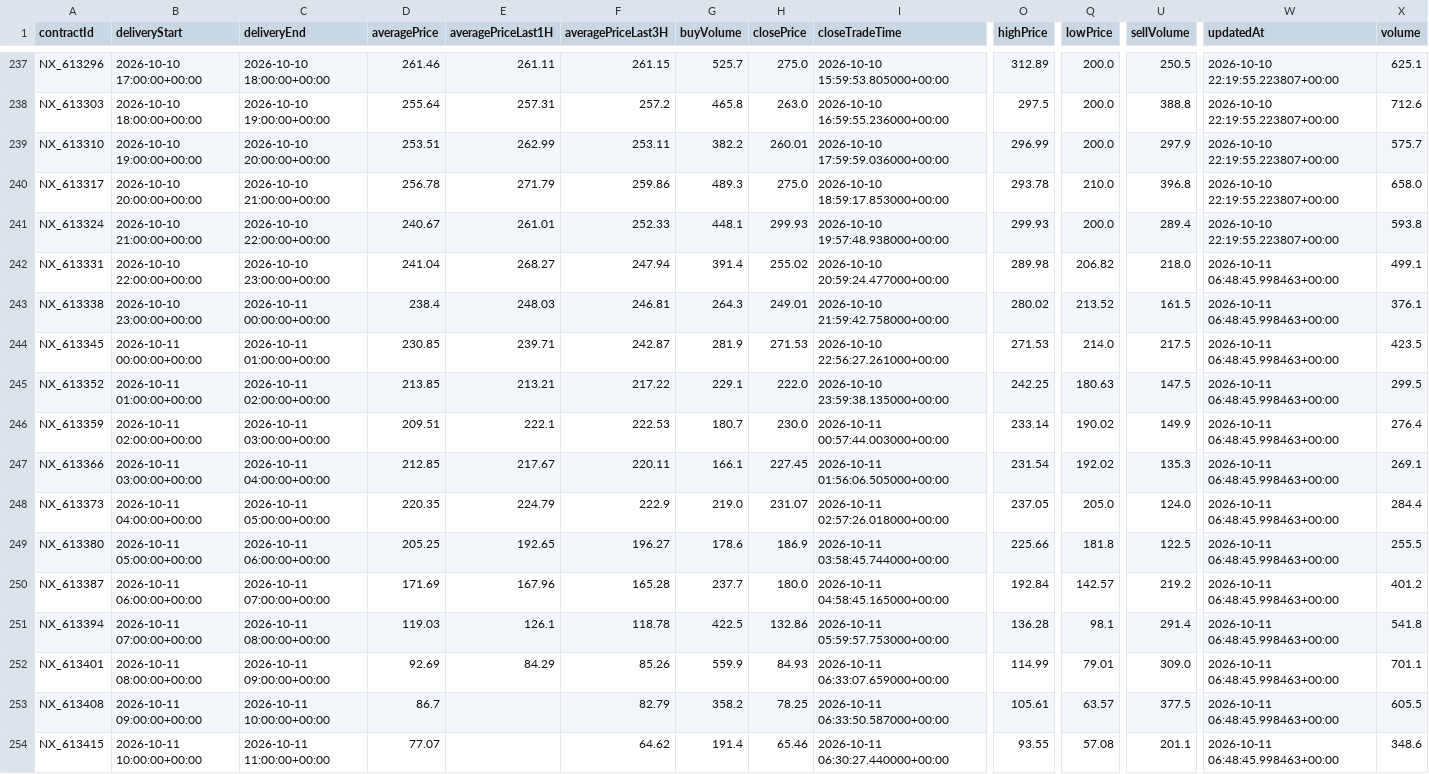
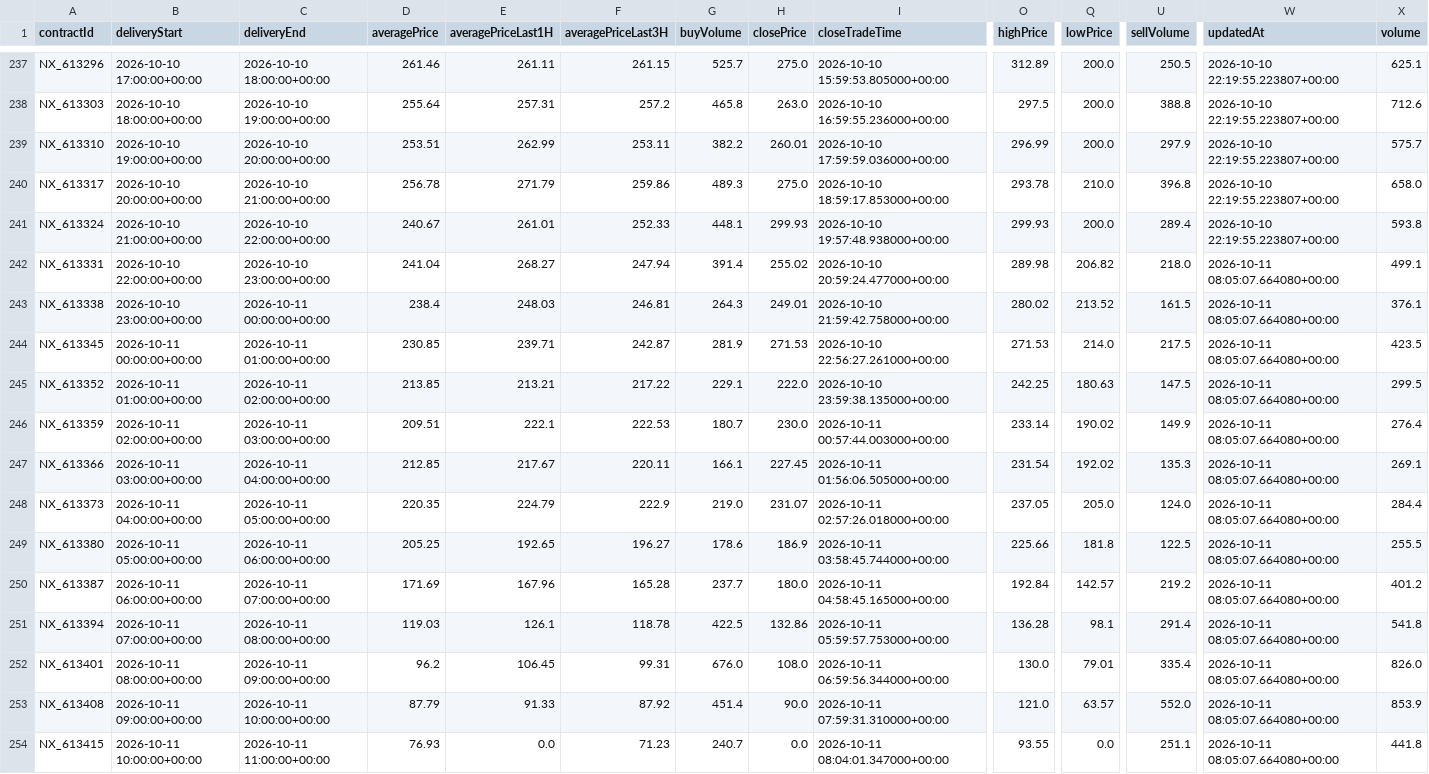
Before and after one commit to MBK-Power-Energy/Intelisen, a CSV file: data/contracts.csv, drawn as a sheet; only a part is shown, gaps mark what is left out; the diff covers the shown part only; the diff names each change by its address in the sheet, - before the commit and + after, or states it on an @@ line.

```diff
--- a/data/contracts.csv
+++ b/data/contracts.csv
-W242:W254 (updatedAt): 2026-10-11 06:48:45.998463+00:00
+W242:W254 (updatedAt): 2026-10-11 08:05:07.664080+00:00
-D252 (averagePrice): 92.69
+D252 (averagePrice): 96.2
-E252 (averagePriceLast1H): 84.29
+E252 (averagePriceLast1H): 106.45
-F252 (averagePriceLast3H): 85.26
+F252 (averagePriceLast3H): 99.31
-G252 (buyVolume): 559.9
+G252 (buyVolume): 676.0
-H252 (closePrice): 84.93
+H252 (closePrice): 108.0
-I252 (closeTradeTime): 2026-10-11 06:33:07.659000+00:00
+I252 (closeTradeTime): 2026-10-11 06:59:56.344000+00:00
-O252 (highPrice): 114.99
+O252 (highPrice): 130.0
-U252 (sellVolume): 309.0
+U252 (sellVolume): 335.4
-X252 (volume): 701.1
+X252 (volume): 826.0
-D253 (averagePrice): 86.7
+D253 (averagePrice): 87.79
-E253 (averagePriceLast1H): (empty)
+E253 (averagePriceLast1H): 91.33
-F253 (averagePriceLast3H): 82.79
+F253 (averagePriceLast3H): 87.92
-G253 (buyVolume): 358.2
+G253 (buyVolume): 451.4
-H253 (closePrice): 78.25
+H253 (closePrice): 90.0
-I253 (closeTradeTime): 2026-10-11 06:33:50.587000+00:00
+I253 (closeTradeTime): 2026-10-11 07:59:31.310000+00:00
-O253 (highPrice): 105.61
+O253 (highPrice): 121.0
-U253 (sellVolume): 377.5
+U253 (sellVolume): 552.0
-X253 (volume): 605.5
+X253 (volume): 853.9
-D254 (averagePrice): 77.07
+D254 (averagePrice): 76.93
-E254 (averagePriceLast1H): (empty)
+E254 (averagePriceLast1H): 0.0
-F254 (averagePriceLast3H): 64.62
+F254 (averagePriceLast3H): 71.23
-G254 (buyVolume): 191.4
+G254 (buyVolume): 240.7
-H254 (closePrice): 65.46
+H254 (closePrice): 0.0
-I254 (closeTradeTime): 2026-10-11 06:30:27.440000+00:00
+I254 (closeTradeTime): 2026-10-11 08:04:01.347000+00:00
-Q254 (lowPrice): 57.08
+Q254 (lowPrice): 0.0
-U254 (sellVolume): 201.1
+U254 (sellVolume): 251.1
-X254 (volume): 348.6
+X254 (volume): 441.8
```
Also changed, not shown: 100 edited cells elsewhere in this file, data/levels.csv, 3 other files.
